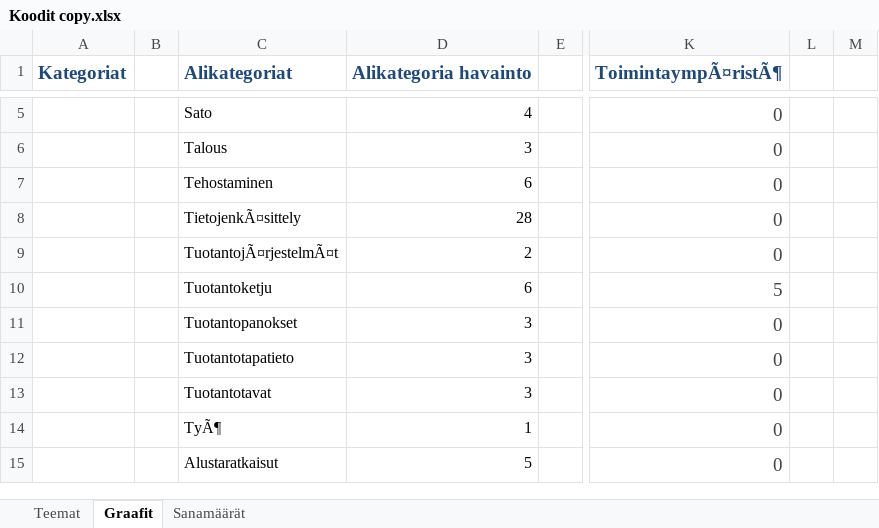
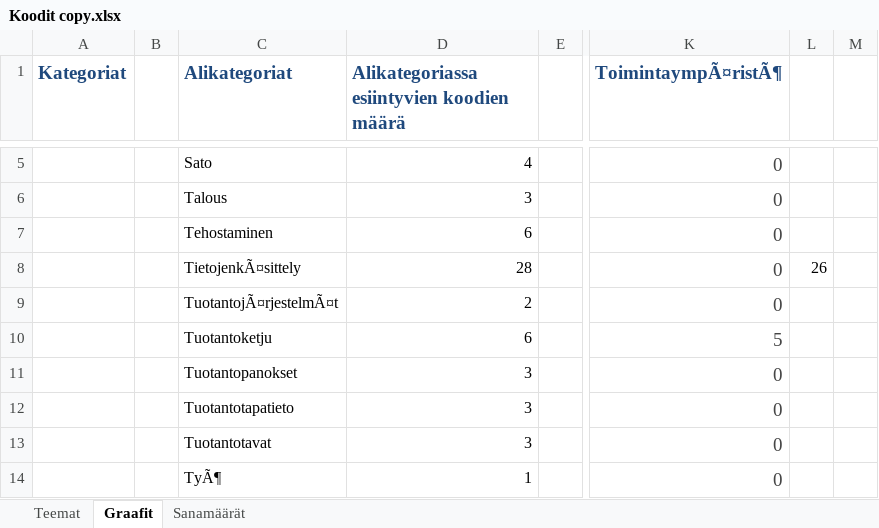
Before and after one commit to tpolvinen/Agri, an Excel workbook: Other_Notes/Koodit copy.xlsx, sheet Graafit, drawn as a sheet; only a part is shown, gaps mark what is left out; the shorter side is filled out with more unchanged rows; values as stored, in another font and other column widths than the file's, no borders; charts and pictures and conditional formats not drawn; the diff covers the shown part only; the diff names each change by its address in the sheet, - before the commit and + after, or states it on an @@ line.

```diff
--- a/Other_Notes/Koodit copy.xlsx (sheet Graafit)
+++ b/Other_Notes/Koodit copy.xlsx (sheet Graafit)
-D1: Alikategoria havainto
+D1: Alikategoriassa esiintyvien koodien määrä
-L8: (empty)
+L8: 26
```
Also changed, not shown: 46 added rows elsewhere in this sheet, charts or pictures.
